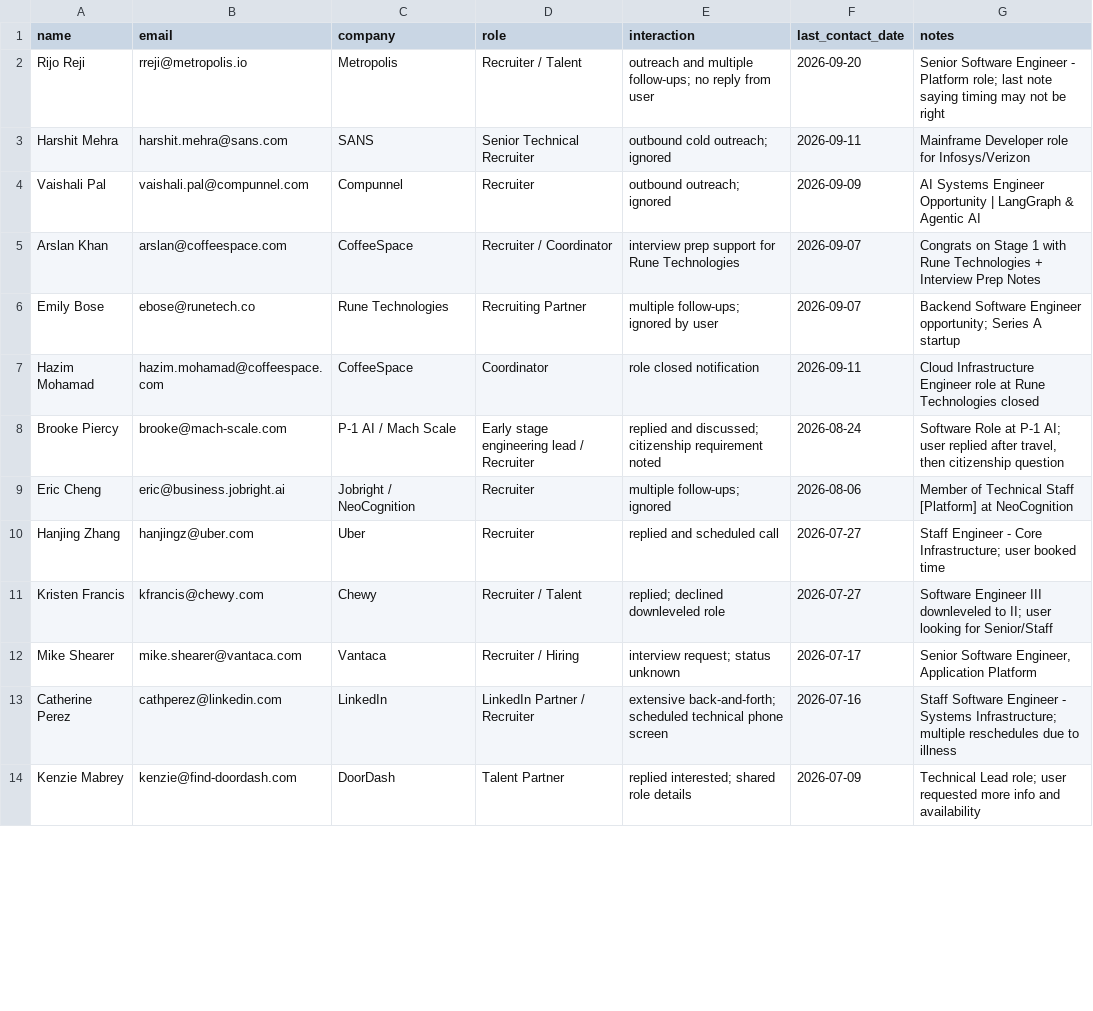
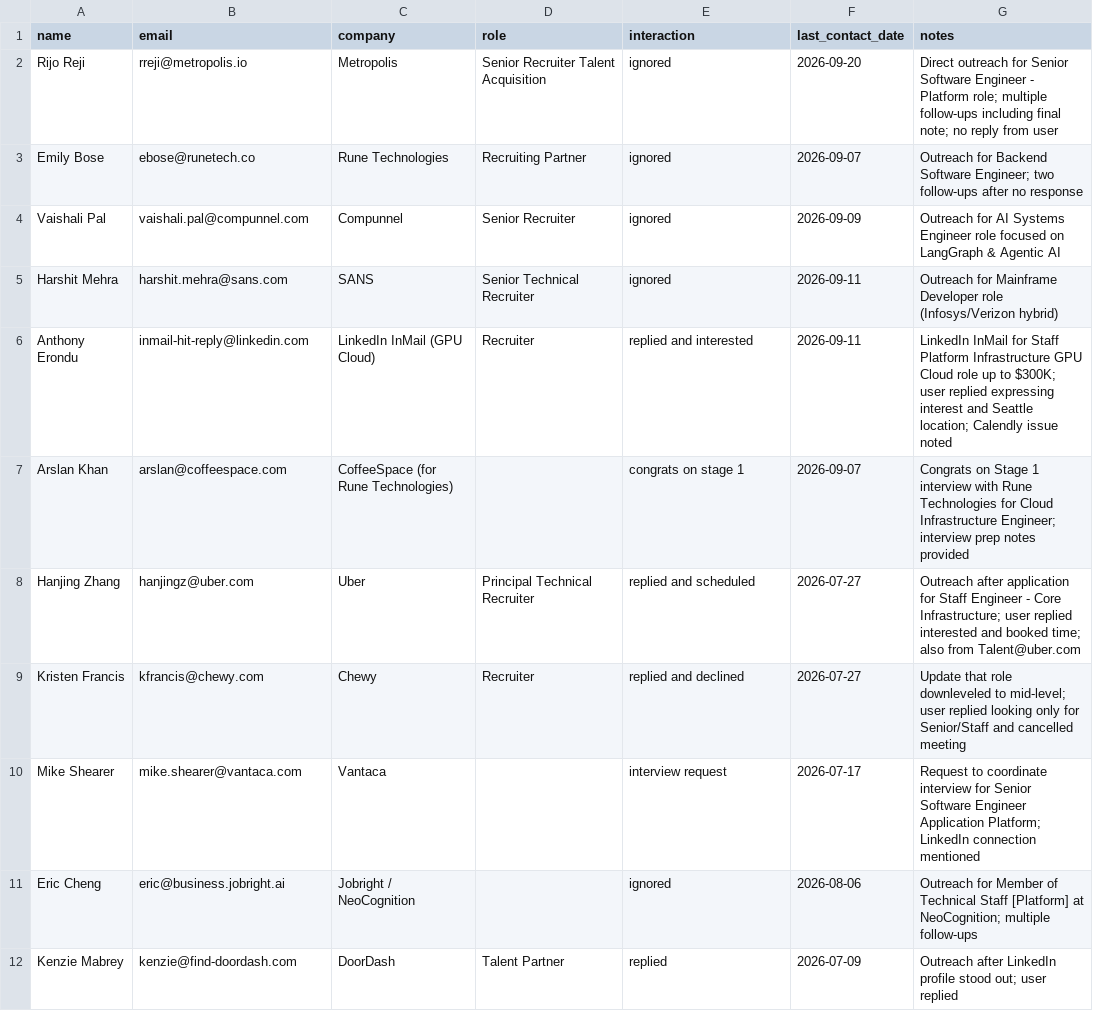
Before and after one commit to niveshnivi/recruiter-contacts, a CSV file: recruiters.csv, drawn as a sheet; only a part is shown; the diff covers the shown part only.

Commit message:
Add recruiters.csv and README with contacts from past 18 months Gmail scan

```diff
--- a/recruiters.csv
+++ b/recruiters.csv
@@ -1,14 +1,12 @@
 name,email,company,role,interaction,last_contact_date,notes
-Rijo Reji,rreji@metropolis.io,Metropolis,Recruiter / Talent,outreach and multiple follow-ups; no reply from user,2026-09-20,Senior Software Engineer - Platform role; last note saying timing may not be right
-Harshit Mehra,harshit.mehra@sans.com,SANS,Senior Technical Recruiter,outbound cold outreach; ignored,2026-09-11,Mainframe Developer role for Infosys/Verizon
-Vaishali Pal,vaishali.pal@compunnel.com,Compunnel,Recruiter,outbound outreach; ignored,2026-09-09,AI Systems Engineer Opportunity | LangGraph & Agentic AI
-Arslan Khan,arslan@coffeespace.com,CoffeeSpace,Recruiter / Coordinator,interview prep support for Rune Technologies,2026-09-07,Congrats on Stage 1 with Rune Technologies + Interview Prep Notes
-Emily Bose,ebose@runetech.co,Rune Technologies,Recruiting Partner,multiple follow-ups; ignored by user,2026-09-07,Backend Software Engineer opportunity; Series A startup
-Hazim Mohamad,hazim.mohamad@coffeespace.com,CoffeeSpace,Coordinator,role closed notification,2026-09-11,Cloud Infrastructure Engineer role at Rune Technologies closed
-Brooke Piercy,brooke@mach-scale.com,P-1 AI / Mach Scale,Early stage engineering lead / Recruiter,replied and discussed; citizenship requirement noted,2026-08-24,"Software Role at P-1 AI; user replied after travel, then citizenship question"
-Eric Cheng,eric@business.jobright.ai,Jobright / NeoCognition,Recruiter,multiple follow-ups; ignored,2026-08-06,Member of Technical Staff [Platform] at NeoCognition
-Hanjing Zhang,hanjingz@uber.com,Uber,Recruiter,replied and scheduled call,2026-07-27,Staff Engineer - Core Infrastructure; user booked time
-Kristen Francis,kfrancis@chewy.com,Chewy,Recruiter / Talent,replied; declined downleveled role,2026-07-27,Software Engineer III downleveled to II; user looking for Senior/Staff
-Mike Shearer,mike.shearer@vantaca.com,Vantaca,Recruiter / Hiring,interview request; status unknown,2026-07-17,"Senior Software Engineer, Application Platform"
-Catherine Perez,cathperez@linkedin.com,LinkedIn,LinkedIn Partner / Recruiter,extensive back-and-forth; scheduled technical phone screen,2026-07-16,Staff Software Engineer - Systems Infrastructure; multiple reschedules due to illness
-Kenzie Mabrey,kenzie@find-doordash.com,DoorDash,Talent Partner,replied interested; shared role details,2026-07-09,Technical Lead role; user requested more info and availability
+Rijo Reji,rreji@metropolis.io,Metropolis,Senior Recruiter Talent Acquisition,ignored,2026-09-20,Direct outreach for Senior Software Engineer - Platform role; multiple follow-ups including final note; no reply from user
+Emily Bose,ebose@runetech.co,Rune Technologies,Recruiting Partner,ignored,2026-09-07,Outreach for Backend Software Engineer; two follow-ups after no response
+Vaishali Pal,vaishali.pal@compunnel.com,Compunnel,Senior Recruiter,ignored,2026-09-09,Outreach for AI Systems Engineer role focused on LangGraph & Agentic AI
+Harshit Mehra,harshit.mehra@sans.com,SANS,Senior Technical Recruiter,ignored,2026-09-11,Outreach for Mainframe Developer role (Infosys/Verizon hybrid)
+Anthony Erondu,inmail-hit-reply@linkedin.com,LinkedIn InMail (GPU Cloud),Recruiter,replied and interested,2026-09-11,LinkedIn InMail for Staff Platform Infrastructure GPU Cloud role up to $300K; user replied expressing interest and Seattle location; Calendly issue noted
+Arslan Khan,arslan@coffeespace.com,CoffeeSpace (for Rune Technologies),,congrats on stage 1,2026-09-07,Congrats on Stage 1 interview with Rune Technologies for Cloud Infrastructure Engineer; interview prep notes provided
+Hanjing Zhang,hanjingz@uber.com,Uber,Principal Technical Recruiter,replied and scheduled,2026-07-27,Outreach after application for Staff Engineer - Core Infrastructure; user replied interested and booked time; also from Talent@uber.com
+Kristen Francis,kfrancis@chewy.com,Chewy,Recruiter,replied and declined,2026-07-27,Update that role downleveled to mid-level; user replied looking only for Senior/Staff and cancelled meeting
+Mike Shearer,mike.shearer@vantaca.com,Vantaca,,interview request,2026-07-17,Request to coordinate interview for Senior Software Engineer Application Platform; LinkedIn connection mentioned
+Eric Cheng,eric@business.jobright.ai,Jobright / NeoCognition,,ignored,2026-08-06,Outreach for Member of Technical Staff [Platform] at NeoCognition; multiple follow-ups
+Kenzie Mabrey,kenzie@find-doordash.com,DoorDash,Talent Partner,replied,2026-07-09,Outreach after LinkedIn profile stood out; user replied
```
Also changed, not shown: 7 added rows, 2 removed rows and 15 edited cells elsewhere in this file, 1 other file.
